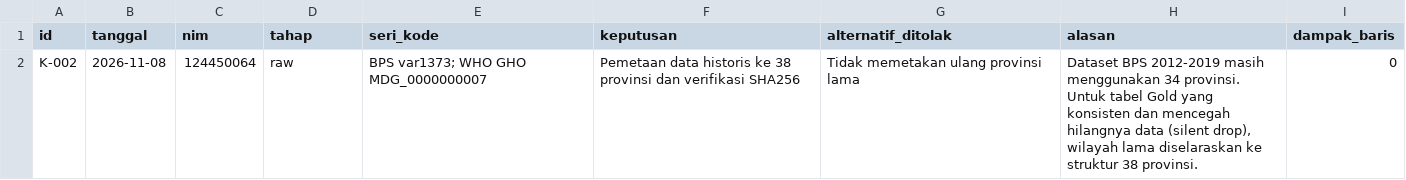
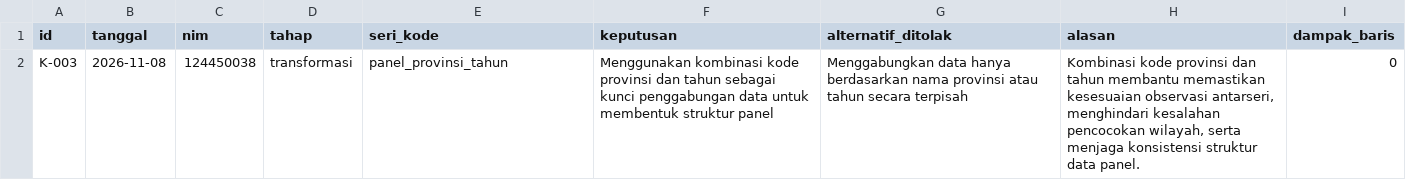
Before and after one commit to christiani8872/capstone-dw-kelompok-2, a CSV file: log-keputusan.csv, drawn as a sheet; removed rows and columns are numbered as before the commit, all else as after; the diff names each change by its address in the sheet, - before the commit and + after, or states it on an @@ line.

Commit message:
Tambah log keputusan transformasi panel

```diff
--- a/log-keputusan.csv
+++ b/log-keputusan.csv
-row 2: K-002 | 2026-11-08 | 124450064 | raw | BPS var1373; WHO GHO MDG_0000000007 | Pemetaan data historis ke 38 provinsi dan verifikasi SHA256 | Tidak memetakan ulang provinsi lama | Dataset BPS 2012-2019 masih menggunakan 34 provinsi. Untuk tabel Gold yang konsisten dan mencegah hilangnya data (silent drop), wilayah lama diselaraskan ke struktur 38 provinsi. | 0
+row 2: K-003 | 2026-11-08 | 124450038 | transformasi | panel_provinsi_tahun | Menggunakan kombinasi kode provinsi dan tahun sebagai kunci penggabungan data untuk membentuk struktur panel | Menggabungkan data hanya berdasarkan nama provinsi atau tahun secara terpisah | Kombinasi kode provinsi dan tahun membantu memastikan kesesuaian observasi antarseri, menghindari kesalahan pencocokan wilayah, serta menjaga konsistensi struktur data panel. | 0
```
